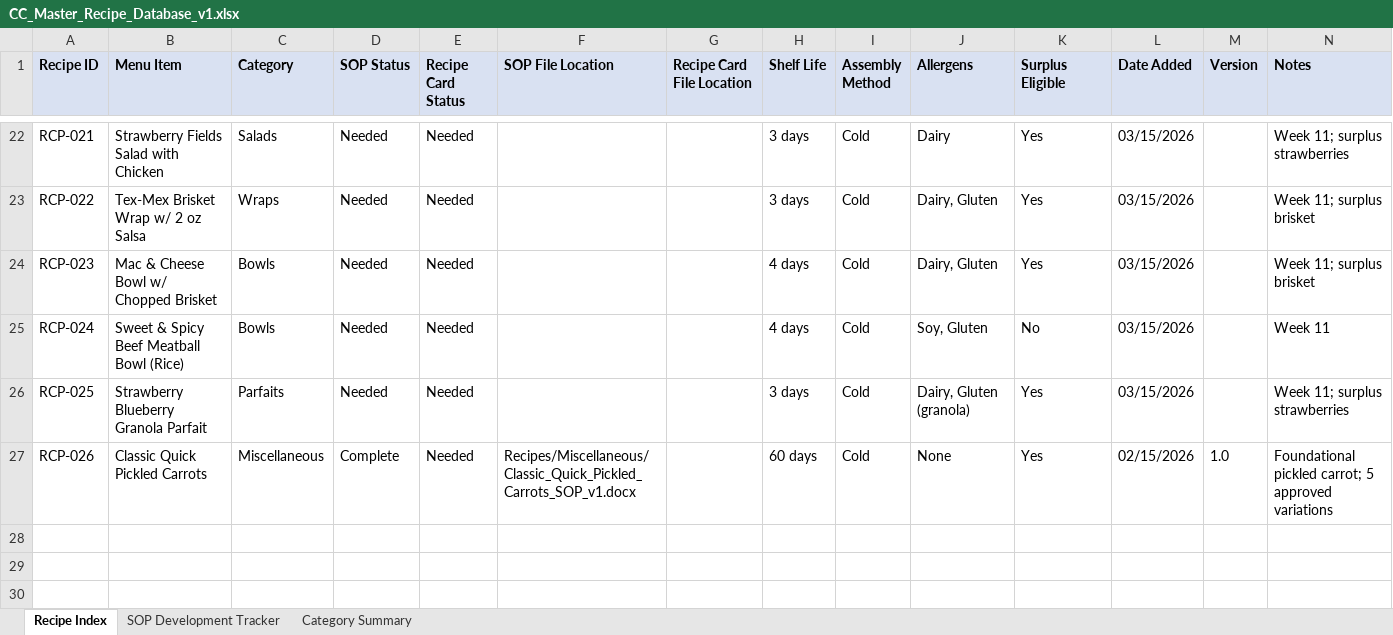
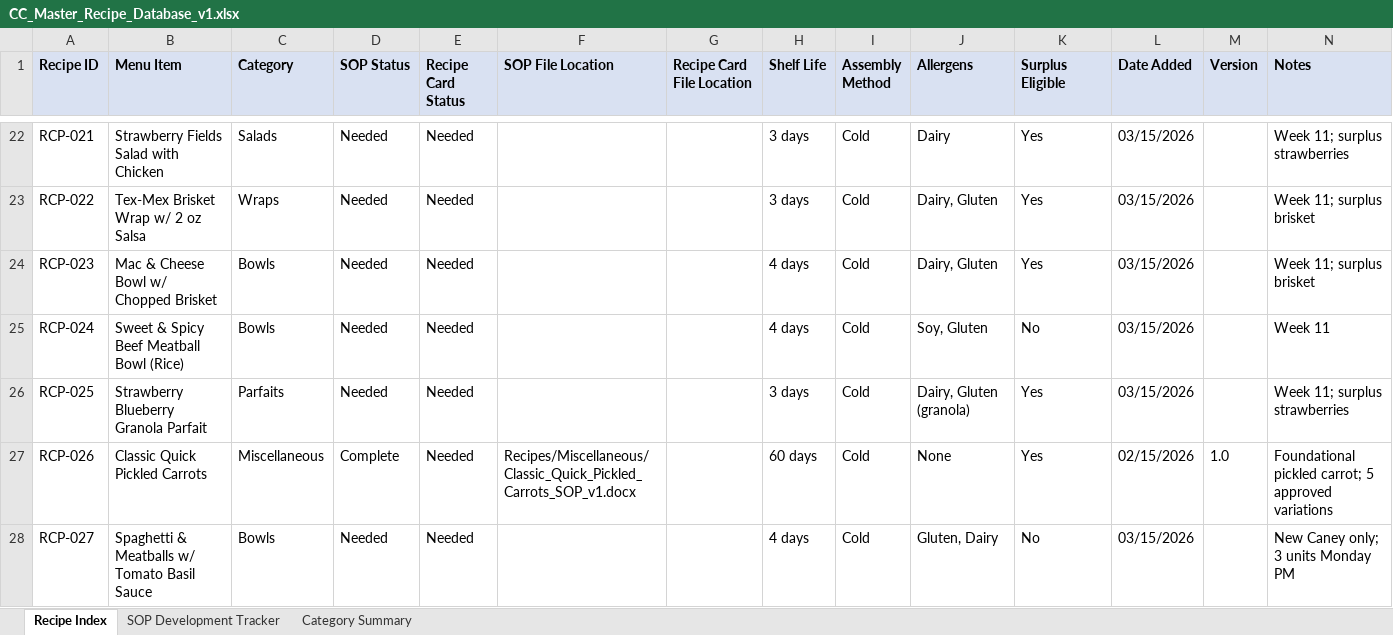
Before and after one commit to NakiaKelley/Main, an Excel workbook: Recipes/CC_Master_Recipe_Database_v1.xlsx, sheet Recipe Index, drawn as a sheet; only a part is shown, gaps mark what is left out; values as stored, in another font and other column widths than the file's, no borders; the diff names each change by its address in the sheet, - before the commit and + after, or states it on an @@ line.

```diff
--- a/Recipes/CC_Master_Recipe_Database_v1.xlsx (sheet Recipe Index)
+++ b/Recipes/CC_Master_Recipe_Database_v1.xlsx (sheet Recipe Index)
+row 28: RCP-027 | Spaghetti & Meatballs w/ Tomato Basil Sauce | Bowls | Needed | Needed |  |  | 4 days | Cold | Gluten, Dairy | No | 03/15/2026 |  | New Caney only; 3 units Monday PM
```
Also changed, not shown: CC_GrabAndGo_Week12_Kitchen_v1.xlsx, 2 other files.
